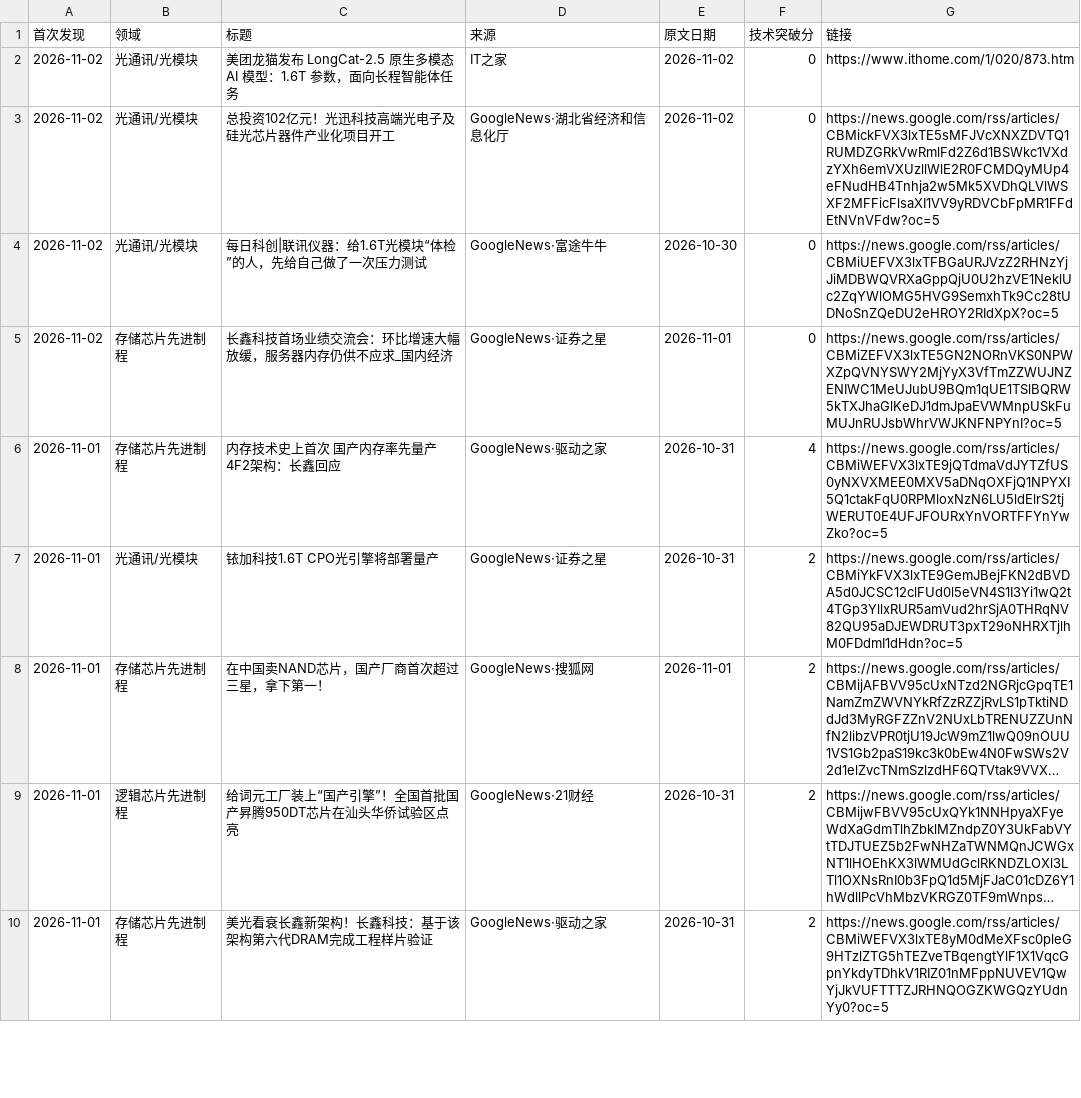
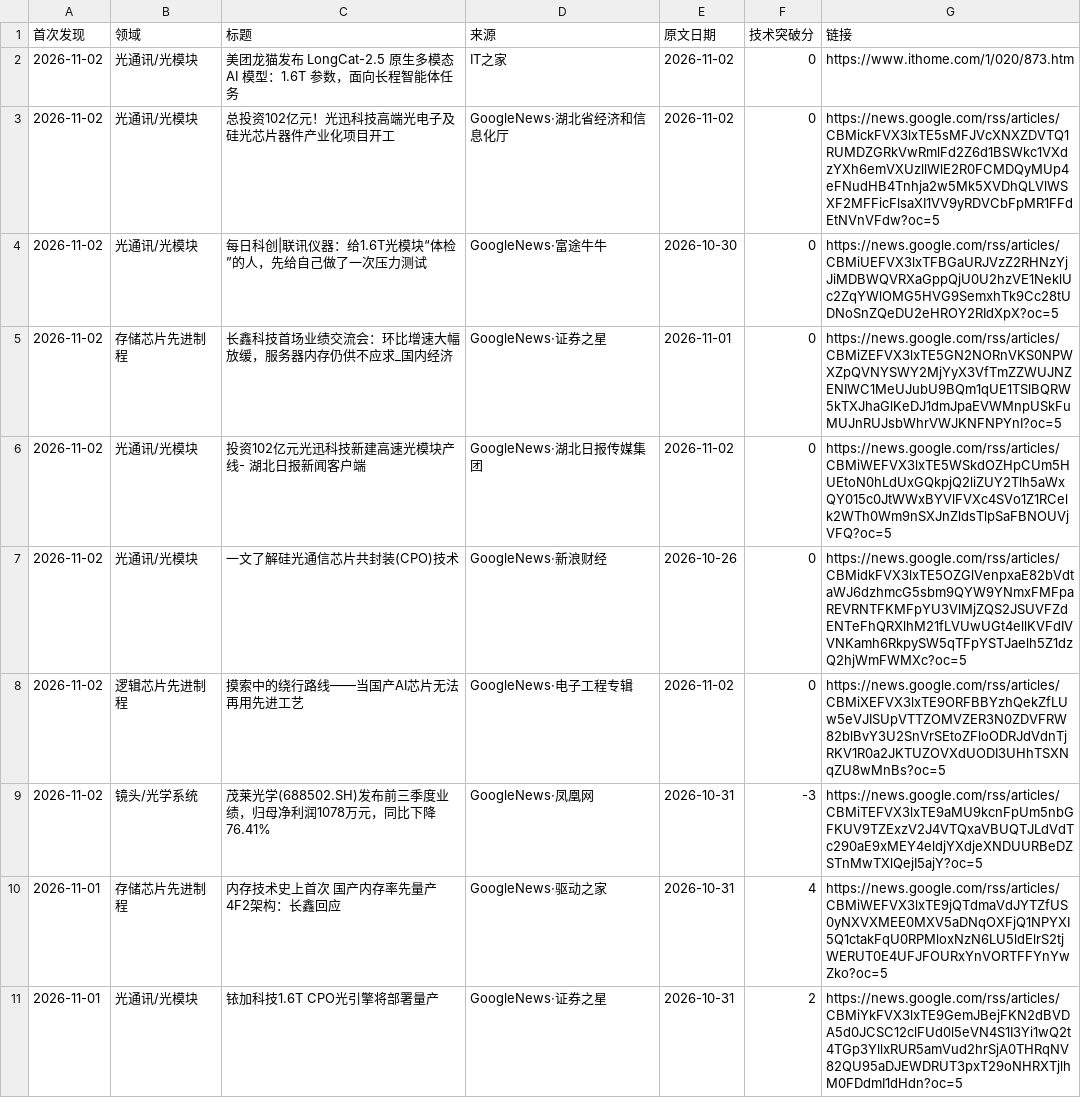
Before and after one commit to fenggg1988/china-semi-tracker, a CSV file: data/news.csv, drawn as a sheet; only a part is shown; the shorter side is filled out with more unchanged rows; long unchanged cells end in ….

```diff
--- a/data/news.csv
+++ b/data/news.csv
@@ -5,2 +5,6 @@
 2026-11-02,存储芯片先进制程,长鑫科技首场业绩交流会：环比增速大幅放缓，服务器内存仍供不应求_国内经济,GoogleNews·证券之星,2026-11-01,0,https://news.google.com/rss/articles/CBMiZEFVX3lxTE5GN2NORnVKS0NPWXZpQVNYSWY2MjYyX3VfTmZZWUJNZENIWC1MeUJubU9BQm1qUE1TSlBQRW5kTXJhaGlKeDJ1dmJpaEVWMnpUSkFuMUJnRUJsbWhrVWJKNFNPYnI?oc=5
+2026-11-02,光通讯/光模块,投资102亿元光迅科技新建高速光模块产线- 湖北日报新闻客户端,GoogleNews·湖北日报传媒集团,2026-11-02,0,https://news.google.com/rss/articles/CBMiWEFVX3lxTE5WSkdOZHpCUm5HUEtoN0hLdUxGQkpjQ2liZUY2Tlh5aWxQY015c0JtWWxBYVlFVXc4SVo1Z1RCelk2WTh0Wm9nSXJnZldsTlpSaFBNOUVjVFQ?oc=5
+2026-11-02,光通讯/光模块,一文了解硅光通信芯片共封装(CPO)技术,GoogleNews·新浪财经,2026-10-26,0,https://news.google.com/rss/articles/CBMidkFVX3lxTE5OZGlVenpxaE82bVdtaWJ6dzhmcG5sbm9QYW9YNmxFMFpaREVRNTFKMFpYU3VlMjZQS2JSUVFZdENTeFhQRXlhM21fLVUwUGt4ellKVFdIVVNKamh6RkpySW5qTFpYSTJaelh5Z1dzQ2hjWmFWMXc?oc=5
+2026-11-02,逻辑芯片先进制程,摸索中的绕行路线——当国产AI芯片无法再用先进工艺,GoogleNews·电子工程专辑,2026-11-02,0,https://news.google.com/rss/articles/CBMiXEFVX3lxTE9ORFBBYzhQekZfLUw5eVJISUpVTTZOMVZER3N0ZDVFRW82blBvY3U2SnVrSEtoZFloODRJdVdnTjRKV1R0a2JKTUZOVXdUODI3UHhTSXNqZU8wMnBs?oc=5
+2026-11-02,镜头/光学系统,茂莱光学(688502.SH)发布前三季度业绩，归母净利润1078万元，同比下降76.41%,GoogleNews·凤凰网,2026-10-31,-3,https://news.google.com/rss/articles/CBMiTEFVX3lxTE9aMU9kcnFpUm5nbGFKUV9TZExzV2J4VTQxaVBUQTJLdVdTc290aE9xMEY4eldjYXdjeXNDUURBeDZSTnMwTXlQejI5ajY?oc=5
 2026-11-01,存储芯片先进制程,内存技术史上首次 国产内存率先量产4F2架构：长鑫回应,GoogleNews·驱动之家,2026-10-31,4,https://news.google.com/rss/articles/CBMiWEFVX3lxTE9jQTdmaVdJYTZfUS0yNXVXMEE0MXV5aDNqOXFjQ1NPYXI5Q1ctakFqU0RPMloxNzN6LU5ldElrS2tjWERUT0E4UFJFOURxYnVORTFFYnYwZko?oc=5
```
Also changed, not shown: 2 other files.
